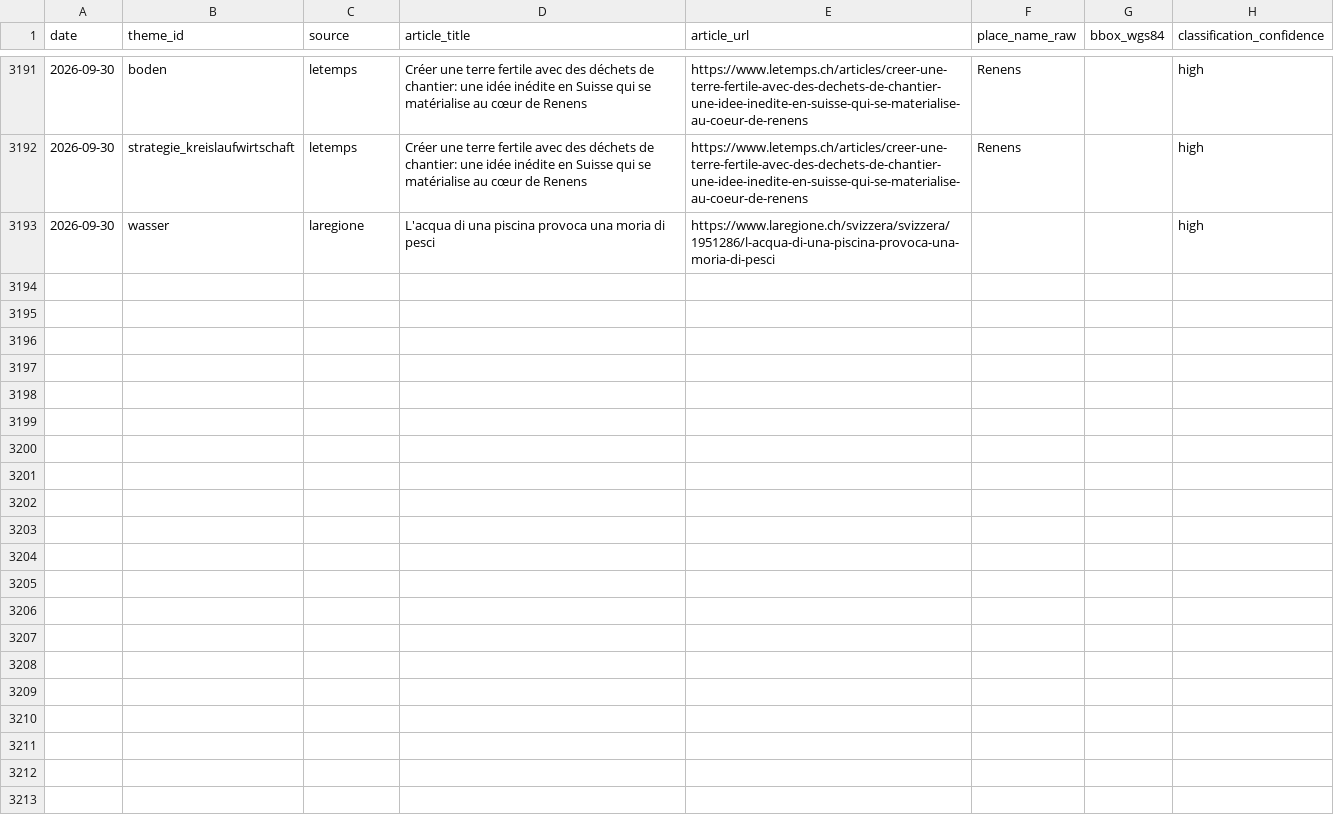
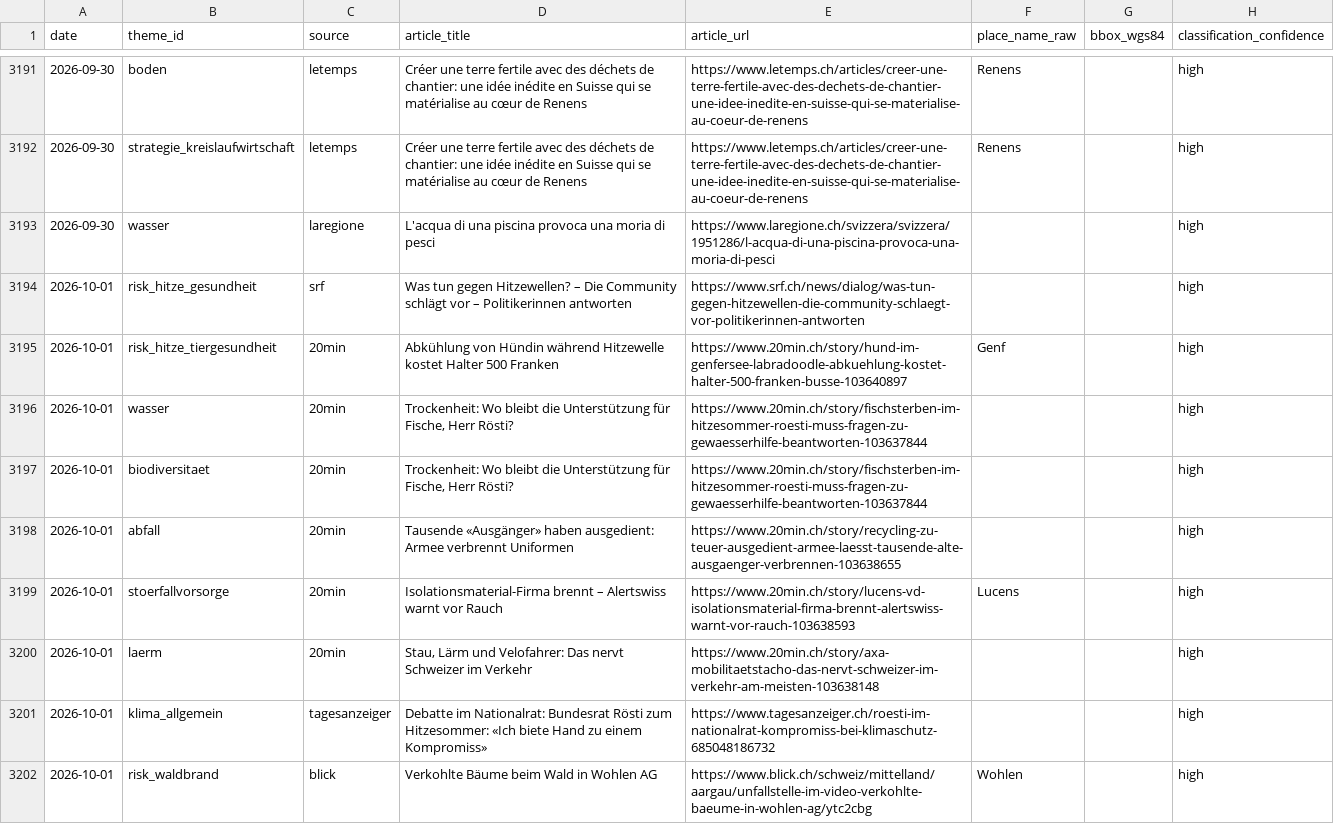
Before and after one commit to nrohrbach/UmweltbarometerSchweiz, a CSV file: data/sightings.csv, drawn as a sheet; only a part is shown, gaps mark what is left out; the diff covers the shown part only; the diff names each change by its address in the sheet, - before the commit and + after, or states it on an @@ line.

```diff
--- a/data/sightings.csv
+++ b/data/sightings.csv
+row 3194: 2026-10-01 | risk_hitze_gesundheit | srf | Was tun gegen Hitzewellen? – Die Community schlägt vor – Politikerinnen antworten | https://www.srf.ch/news/dialog/was-tun-gegen-hitzewellen-die-community-schlaegt-vor-politikerinnen-antworten |  |  | high
+row 3195: 2026-10-01 | risk_hitze_tiergesundheit | 20min | Abkühlung von Hündin während Hitzewelle kostet Halter 500 Franken | https://www.20min.ch/story/hund-im-genfersee-labradoodle-abkuehlung-kostet-halter-500-franken-busse-103640897 | Genf |  | high
+row 3196: 2026-10-01 | wasser | 20min | Trockenheit: Wo bleibt die Unterstützung für Fische, Herr Rösti? | https://www.20min.ch/story/fischsterben-im-hitzesommer-roesti-muss-fragen-zu-gewaesserhilfe-beantworten-103637844 |  |  | high
+row 3197: 2026-10-01 | biodiversitaet | 20min | Trockenheit: Wo bleibt die Unterstützung für Fische, Herr Rösti? | https://www.20min.ch/story/fischsterben-im-hitzesommer-roesti-muss-fragen-zu-gewaesserhilfe-beantworten-103637844 |  |  | high
+row 3198: 2026-10-01 | abfall | 20min | Tausende «Ausgänger» haben ausgedient: Armee verbrennt Uniformen | https://www.20min.ch/story/recycling-zu-teuer-ausgedient-armee-laesst-tausende-alte-ausgaenger-verbrennen-103638655 |  |  | high
+row 3199: 2026-10-01 | stoerfallvorsorge | 20min | Isolationsmaterial-Firma brennt – Alertswiss warnt vor Rauch | https://www.20min.ch/story/lucens-vd-isolationsmaterial-firma-brennt-alertswiss-warnt-vor-rauch-103638593 | Lucens |  | high
+row 3200: 2026-10-01 | laerm | 20min | Stau, Lärm und Velofahrer: Das nervt Schweizer im Verkehr | https://www.20min.ch/story/axa-mobilitaetstacho-das-nervt-schweizer-im-verkehr-am-meisten-103638148 |  |  | high
+row 3201: 2026-10-01 | klima_allgemein | tagesanzeiger | Debatte im Nationalrat: Bundesrat Rösti zum Hitzesommer: «Ich biete Hand zu einem Kompromiss» | https://www.tagesanzeiger.ch/roesti-im-nationalrat-kompromiss-bei-klimaschutz-685048186732 |  |  | high
+row 3202: 2026-10-01 | risk_waldbrand | blick | Verkohlte Bäume beim Wald in Wohlen AG | https://www.blick.ch/schweiz/mittelland/aargau/unfallstelle-im-video-verkohlte-baeume-in-wohlen-ag/ytc2cbg | Wohlen |  | high
```
Also changed, not shown: 8 added rows elsewhere in this file.
